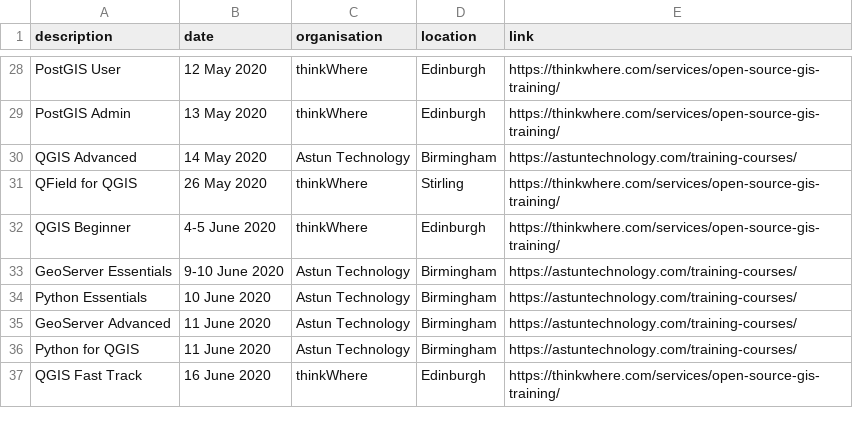
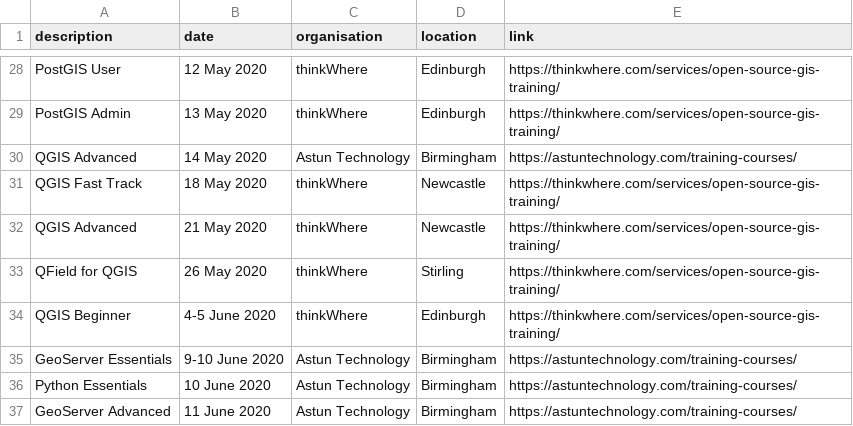
Before and after one commit to rachelesmee/website, a CSV file: _data/osgeouk_training.csv, drawn as a sheet; only a part is shown, gaps mark what is left out; the shorter side is filled out with more unchanged rows; the diff names each change by its address in the sheet, - before the commit and + after, or states it on an @@ line.

Commit message:
Update osgeouk_training.csv
Additional thinkWhere dates added

```diff
--- a/_data/osgeouk_training.csv
+++ b/_data/osgeouk_training.csv
+row 31: QGIS Fast Track | 18 May 2020 | thinkWhere | Newcastle | https://thinkwhere.com/services/open-source-gis-training/
+row 32: QGIS Advanced | 21 May 2020 | thinkWhere | Newcastle | https://thinkwhere.com/services/open-source-gis-training/
```
